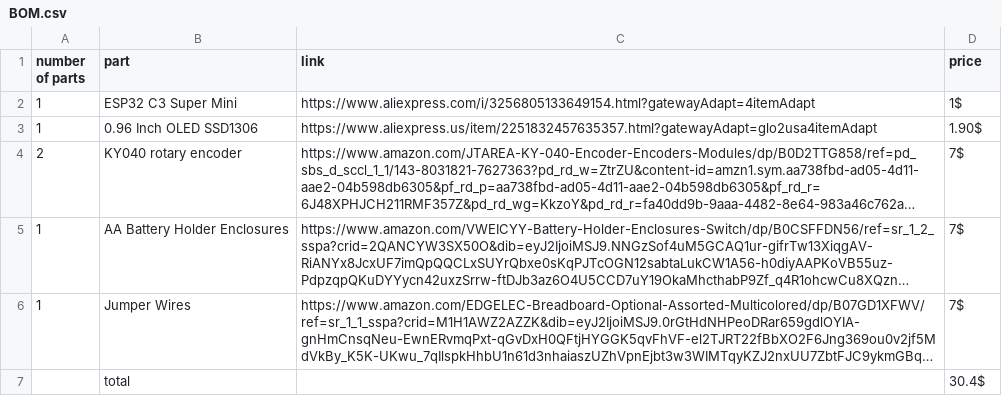
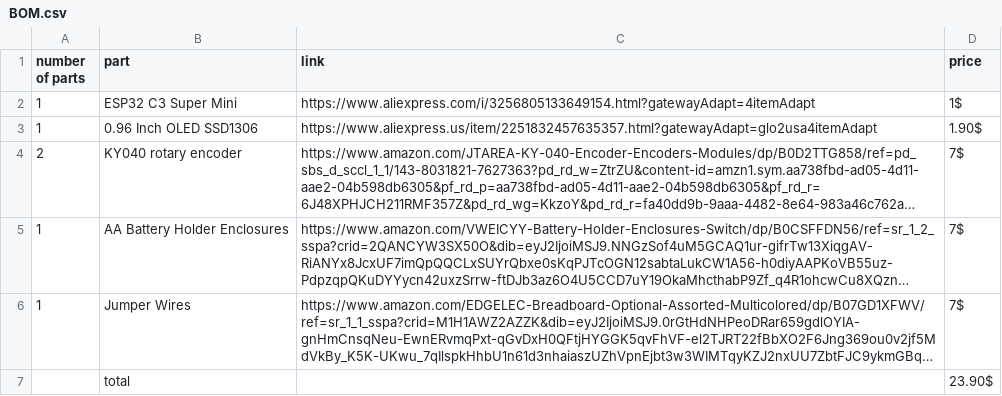
Before and after one commit to Chrif16/etch-e-sketch, a CSV file: BOM.csv, drawn as a sheet; long unchanged cells end in …; the diff names each change by its address in the sheet, - before the commit and + after, or states it on an @@ line.

Commit message:
Update BOM.csv

```diff
--- a/BOM.csv
+++ b/BOM.csv
-D7 (price): 30.4$
+D7 (price): 23.90$
```
